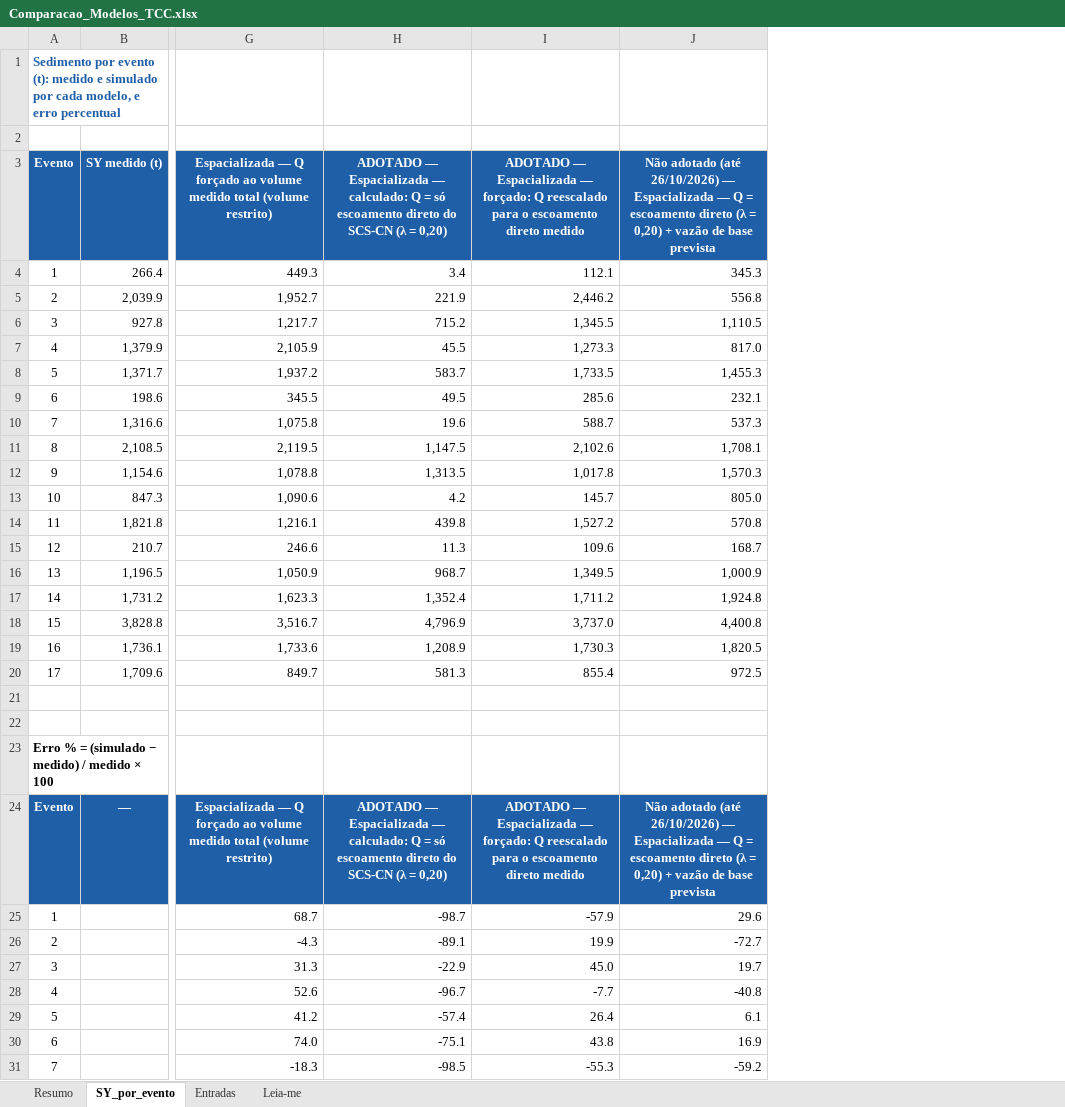
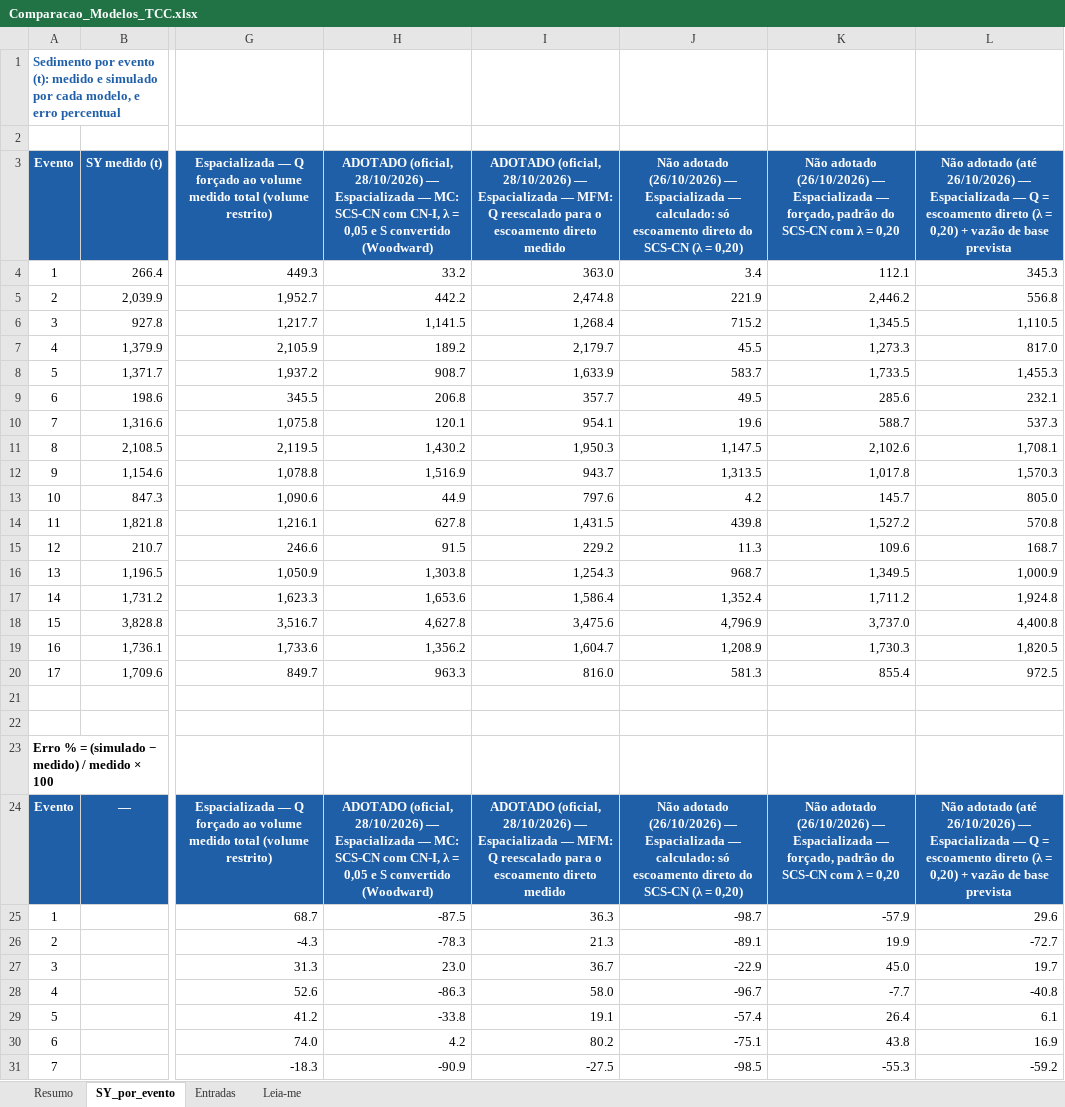
Before and after one commit to mateusvivarelli/TCC, an Excel workbook: Comparacao_Modelos_TCC.xlsx, sheet SY_por_evento, drawn as a sheet; only a part is shown, gaps mark what is left out; values as stored, in another font and other column widths than the file's, no borders; addresses are those after the commit; the diff names each change by its address in the sheet, - before the commit and + after, or states it on an @@ line.

```diff
--- a/Comparacao_Modelos_TCC.xlsx (sheet SY_por_evento)
+++ b/Comparacao_Modelos_TCC.xlsx (sheet SY_por_evento)
+column H, rows 3-31: ADOTADO (oficial, 28/10/2026) — Espacializada — MC: SCS-CN com CN-I, λ = 0,05 e S convertido (Woodward) | 33.2 | 442.2 | 1,141.5 | 189.2 | 908.7 | 206.8 | 120.1 | 1,430.2 | 1,516.9 | 44.9 | 627.8 | 91.5 | 1,303.8 | 1,653.6 | 4,627.8 | 1,356.2 | 963.3 |  |  |  | ADOTADO (oficial, 28/10/2026) — Espacializada — MC: SCS-CN com CN-I, λ = 0,05 e S convertido (Woodward) | -87.5 | -78.3 | 23.0 | -86.3 | -33.8 | 4.2 | -90.9
+column I, rows 3-31: ADOTADO (oficial, 28/10/2026) — Espacializada — MFM: Q reescalado para o escoamento direto medido | 363.0 | 2,474.8 | 1,268.4 | 2,179.7 | 1,633.9 | 357.7 | 954.1 | 1,950.3 | 943.7 | 797.6 | 1,431.5 | 229.2 | 1,254.3 | 1,586.4 | 3,475.6 | 1,604.7 | 816.0 |  |  |  | ADOTADO (oficial, 28/10/2026) — Espacializada — MFM: Q reescalado para o escoamento direto medido | 36.3 | 21.3 | 36.7 | 58.0 | 19.1 | 80.2 | -27.5
-J3: ADOTADO — Espacializada — calculado: Q = só escoamento…
+J3: Não adotado (26/10/2026) — Espacializada — calculado: só escoamento…
-K3: ADOTADO — Espacializada — forçado: Q reescalado para o escoamento direto medido
+K3: Não adotado (26/10/2026) — Espacializada — forçado, padrão do SCS-CN com λ = 0,20
-J24: ADOTADO — Espacializada — calculado: Q = só escoamento…
+J24: Não adotado (26/10/2026) — Espacializada — calculado: só escoamento…
-K24: ADOTADO — Espacializada — forçado: Q reescalado para o escoamento direto medido
+K24: Não adotado (26/10/2026) — Espacializada — forçado, padrão do SCS-CN com λ = 0,20
```
Also changed, not shown: sheet Resumo, sheet Entradas, sheet Leia-me, 27 other files.
